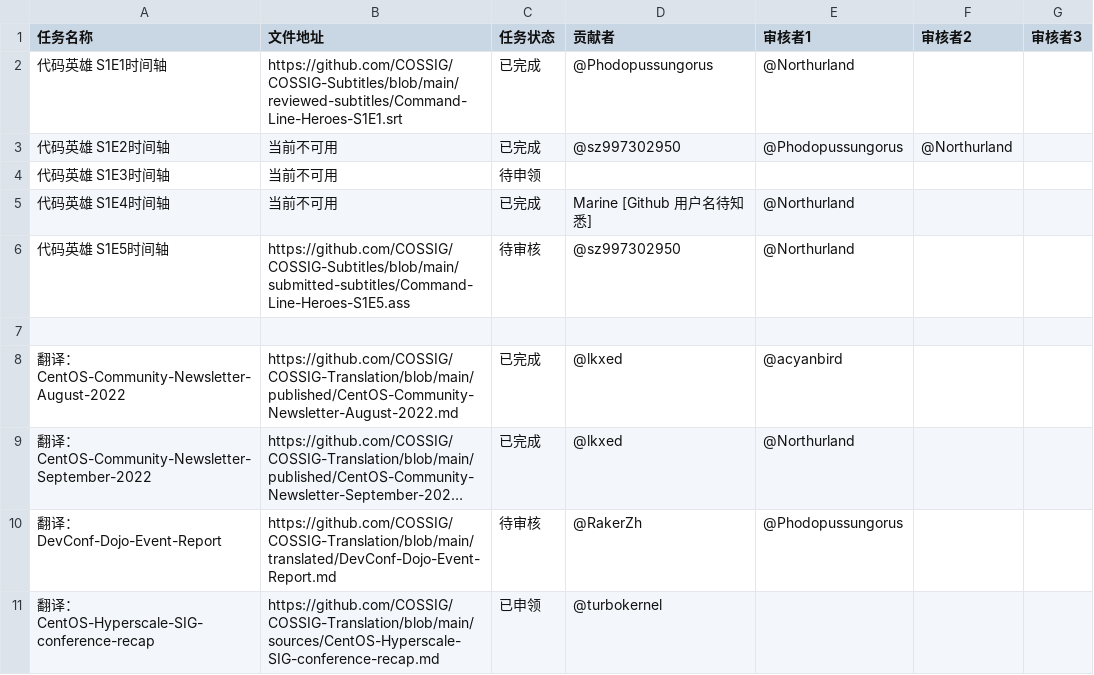
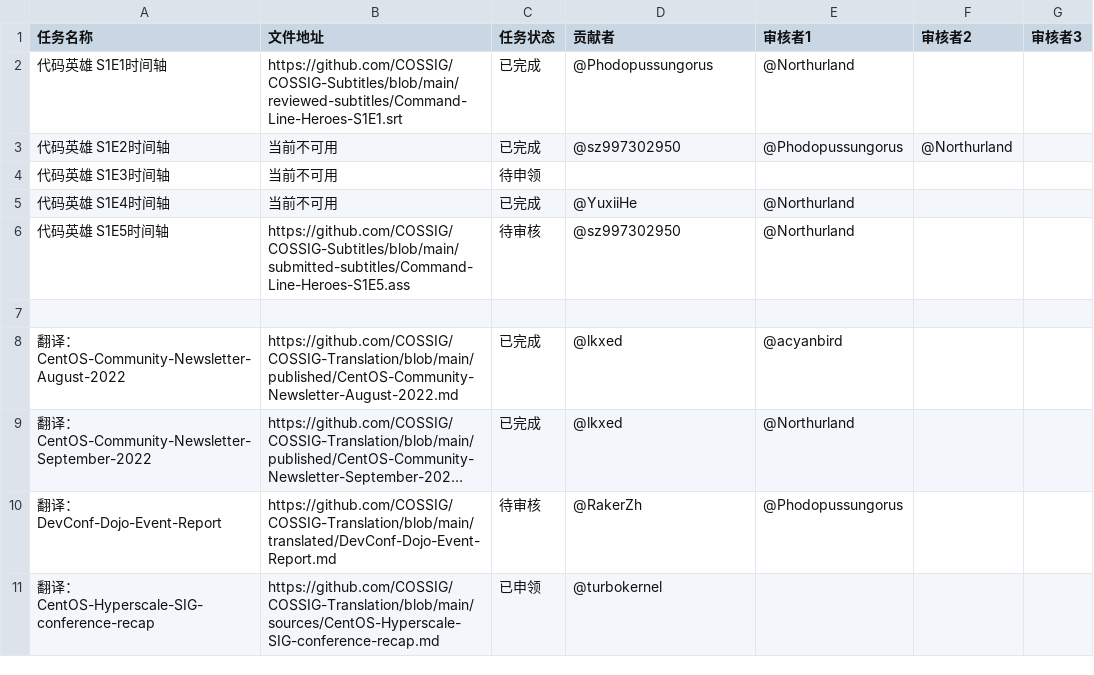
Before and after one commit to COSSIG/Mission-Control, a CSV file: mission-status.csv, drawn as a sheet; long unchanged cells end in ….

Commit message:
更新马林用户名

```diff
--- a/mission-status.csv
+++ b/mission-status.csv
@@ -4,3 +4,3 @@
 代码英雄 S1E3时间轴,当前不可用,待申领,,,,
-代码英雄 S1E4时间轴,当前不可用,已完成,Marine [Github 用户名待知悉],@Northurland,,
+代码英雄 S1E4时间轴,当前不可用,已完成,@YuxiiHe,@Northurland,,
 代码英雄 S1E5时间轴,https://github.com/COSSIG/COSSIG-Subtitles/blob/main/submitted-subtitles/Command-Line-Heroes-S1E5.ass,待审核,@sz997302950,@Northurland,,
```
